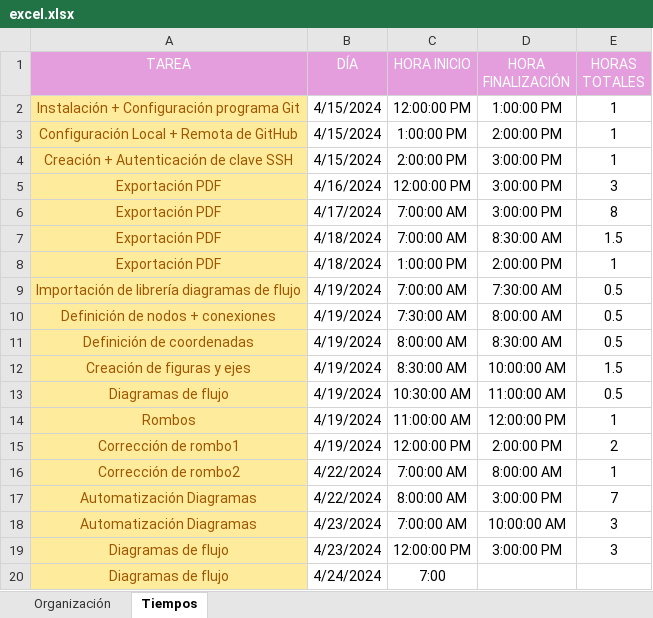
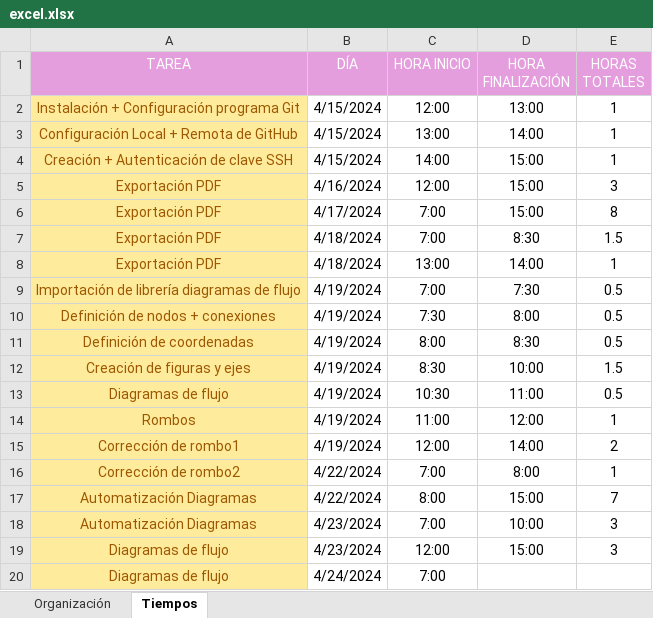
Before and after one commit to MariaEnkross/Automatizacion_DiagramasDeFlujo, an Excel workbook: excel.xlsx, sheet Tiempos, drawn as a sheet; values as stored, in another font and other column widths than the file's, no borders; the diff names each change by its address in the sheet, - before the commit and + after, or states it on an @@ line.

```diff
--- a/excel.xlsx (sheet Tiempos)
+++ b/excel.xlsx (sheet Tiempos)
-C2 (HORA INICIO): 12:00:00 PM
+C2 (HORA INICIO): 12:00
-D2 (HORA FINALIZACIÓN): 1:00:00 PM
+D2 (HORA FINALIZACIÓN): 13:00
-C3 (HORA INICIO): 1:00:00 PM
+C3 (HORA INICIO): 13:00
-D3 (HORA FINALIZACIÓN): 2:00:00 PM
+D3 (HORA FINALIZACIÓN): 14:00
-C4 (HORA INICIO): 2:00:00 PM
+C4 (HORA INICIO): 14:00
-D4:D6 (HORA FINALIZACIÓN): 3:00:00 PM
+D4:D6 (HORA FINALIZACIÓN): 15:00
-C5 (HORA INICIO): 12:00:00 PM
+C5 (HORA INICIO): 12:00
-C6:C7 (HORA INICIO): 7:00:00 AM
+C6:C7 (HORA INICIO): 7:00
-D7 (HORA FINALIZACIÓN): 8:30:00 AM
+D7 (HORA FINALIZACIÓN): 8:30
-C8 (HORA INICIO): 1:00:00 PM
+C8 (HORA INICIO): 13:00
-D8 (HORA FINALIZACIÓN): 2:00:00 PM
+D8 (HORA FINALIZACIÓN): 14:00
-C9 (HORA INICIO): 7:00:00 AM
+C9 (HORA INICIO): 7:00
-D9 (HORA FINALIZACIÓN): 7:30:00 AM
+D9 (HORA FINALIZACIÓN): 7:30
-C10 (HORA INICIO): 7:30:00 AM
+C10 (HORA INICIO): 7:30
-D10 (HORA FINALIZACIÓN): 8:00:00 AM
+D10 (HORA FINALIZACIÓN): 8:00
-C11 (HORA INICIO): 8:00:00 AM
+C11 (HORA INICIO): 8:00
-D11 (HORA FINALIZACIÓN): 8:30:00 AM
+D11 (HORA FINALIZACIÓN): 8:30
-C12 (HORA INICIO): 8:30:00 AM
+C12 (HORA INICIO): 8:30
-D12 (HORA FINALIZACIÓN): 10:00:00 AM
+D12 (HORA FINALIZACIÓN): 10:00
-C13 (HORA INICIO): 10:30:00 AM
+C13 (HORA INICIO): 10:30
-D13 (HORA FINALIZACIÓN): 11:00:00 AM
+D13 (HORA FINALIZACIÓN): 11:00
-C14 (HORA INICIO): 11:00:00 AM
+C14 (HORA INICIO): 11:00
-D14 (HORA FINALIZACIÓN): 12:00:00 PM
+D14 (HORA FINALIZACIÓN): 12:00
-C15 (HORA INICIO): 12:00:00 PM
+C15 (HORA INICIO): 12:00
-D15 (HORA FINALIZACIÓN): 2:00:00 PM
+D15 (HORA FINALIZACIÓN): 14:00
-C16 (HORA INICIO): 7:00:00 AM
+C16 (HORA INICIO): 7:00
-D16 (HORA FINALIZACIÓN): 8:00:00 AM
+D16 (HORA FINALIZACIÓN): 8:00
-C17 (HORA INICIO): 8:00:00 AM
+C17 (HORA INICIO): 8:00
-D17 (HORA FINALIZACIÓN): 3:00:00 PM
+D17 (HORA FINALIZACIÓN): 15:00
-C18 (HORA INICIO): 7:00:00 AM
+C18 (HORA INICIO): 7:00
-D18 (HORA FINALIZACIÓN): 10:00:00 AM
+D18 (HORA FINALIZACIÓN): 10:00
-C19 (HORA INICIO): 12:00:00 PM
+C19 (HORA INICIO): 12:00
-D19 (HORA FINALIZACIÓN): 3:00:00 PM
+D19 (HORA FINALIZACIÓN): 15:00
```
Also changed, not shown: 5 other files.
